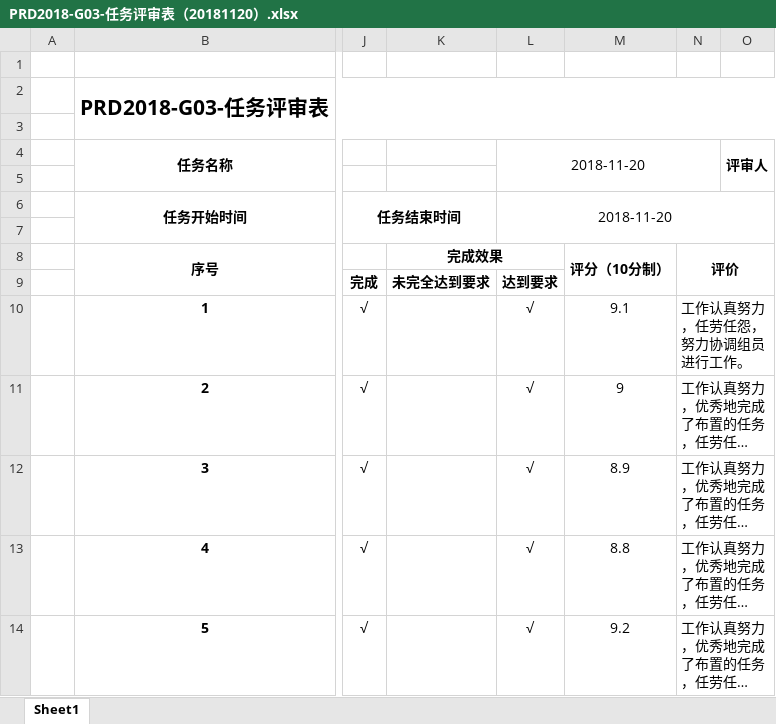
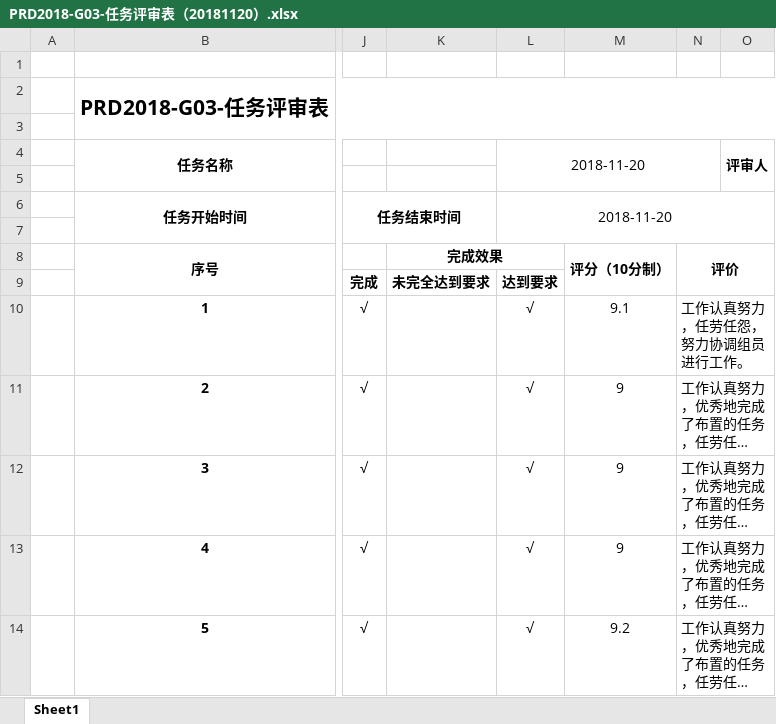
Before and after one commit to PRD2018-G03/PRD2018-G03-SoftwareEngineeringProject, an Excel workbook: 非受控文档/6_公用/任务评审/PRD2018-G03-任务评审表（20181120）.xlsx, sheet Sheet1, drawn as a sheet; only a part is shown, gaps mark what is left out; long unchanged cells end in …; values as stored, in another font and other column widths than the file's, no borders; the diff names each change by its address in the sheet, - before the commit and + after, or states it on an @@ line.

```diff
--- a/非受控文档/6_公用/任务评审/PRD2018-G03-任务评审表（20181120）.xlsx (sheet Sheet1)
+++ b/非受控文档/6_公用/任务评审/PRD2018-G03-任务评审表（20181120）.xlsx (sheet Sheet1)
-M12: 8.9
+M12: 9
-M13: 8.8
+M13: 9
```
Also changed, not shown: 2 other files.
